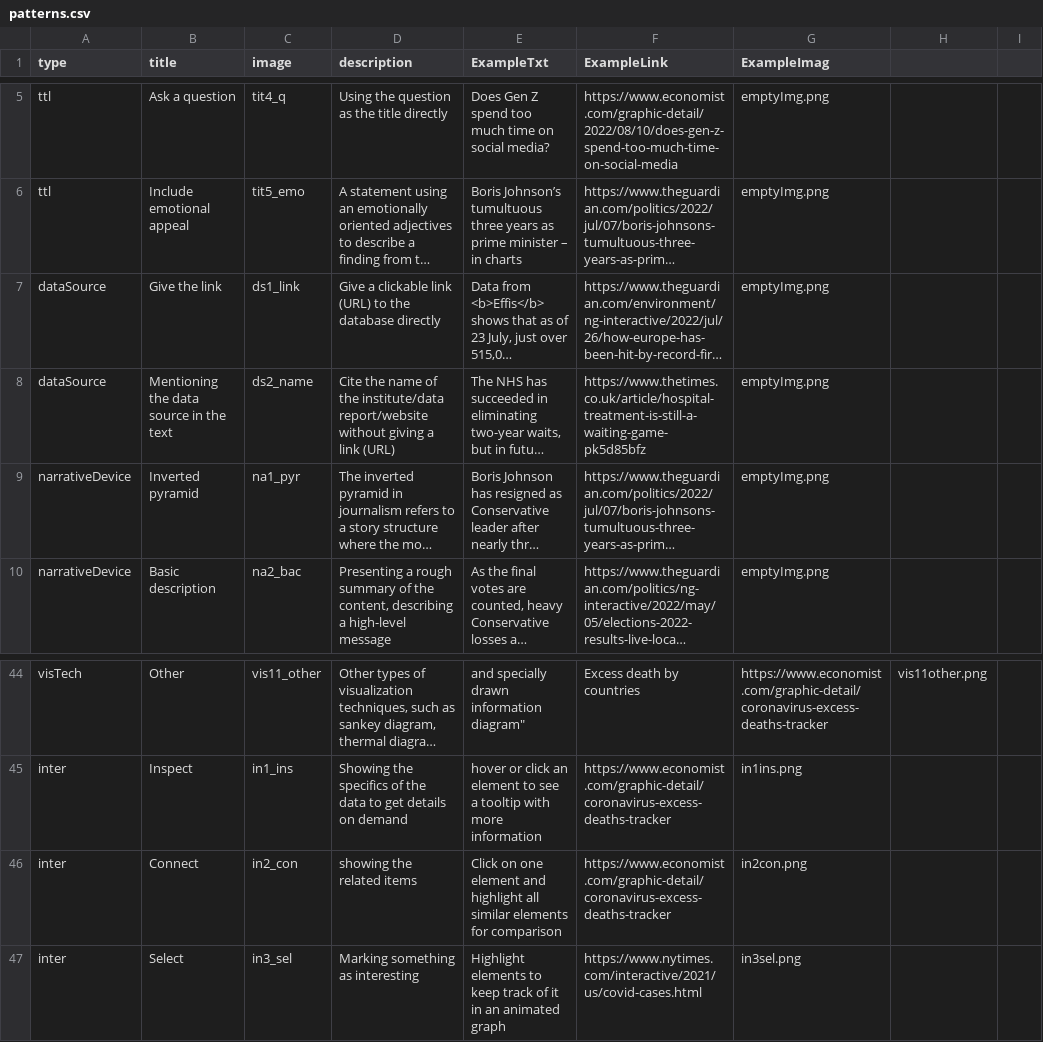
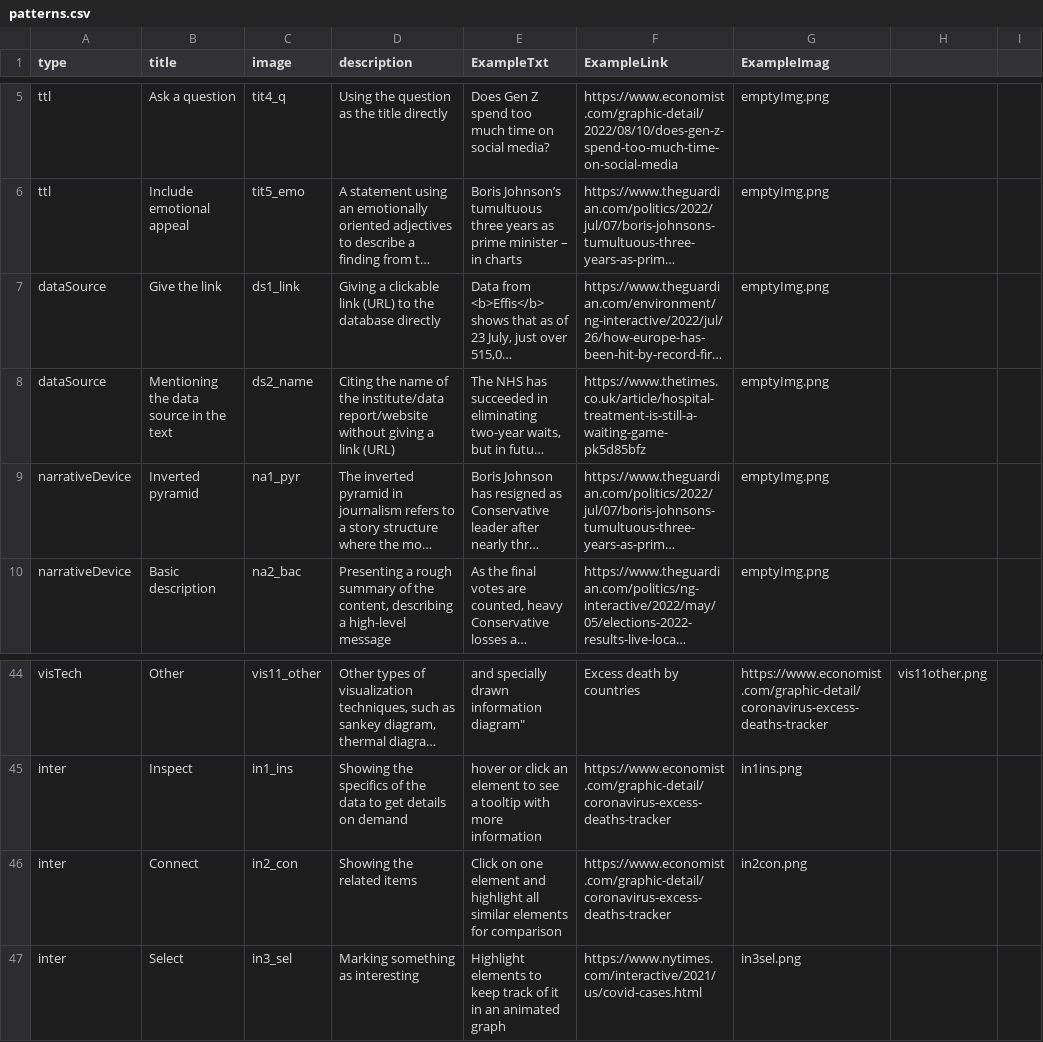
Before and after one commit to datadrivenarticle/datadrivenarticle, a CSV file: patterns.csv, drawn as a sheet; only a part is shown, gaps mark what is left out; long unchanged cells end in …; the diff names each change by its address in the sheet, - before the commit and + after, or states it on an @@ line.

Commit message:
Add files via upload

```diff
--- a/patterns.csv
+++ b/patterns.csv
-D7 (description): Give a clickable…
+D7 (description): Giving a clickable…
-D8 (description): Cite the name…
+D8 (description): Citing the name…
-D46 (description): showing the related items
+D46 (description): Showing the related items
```
